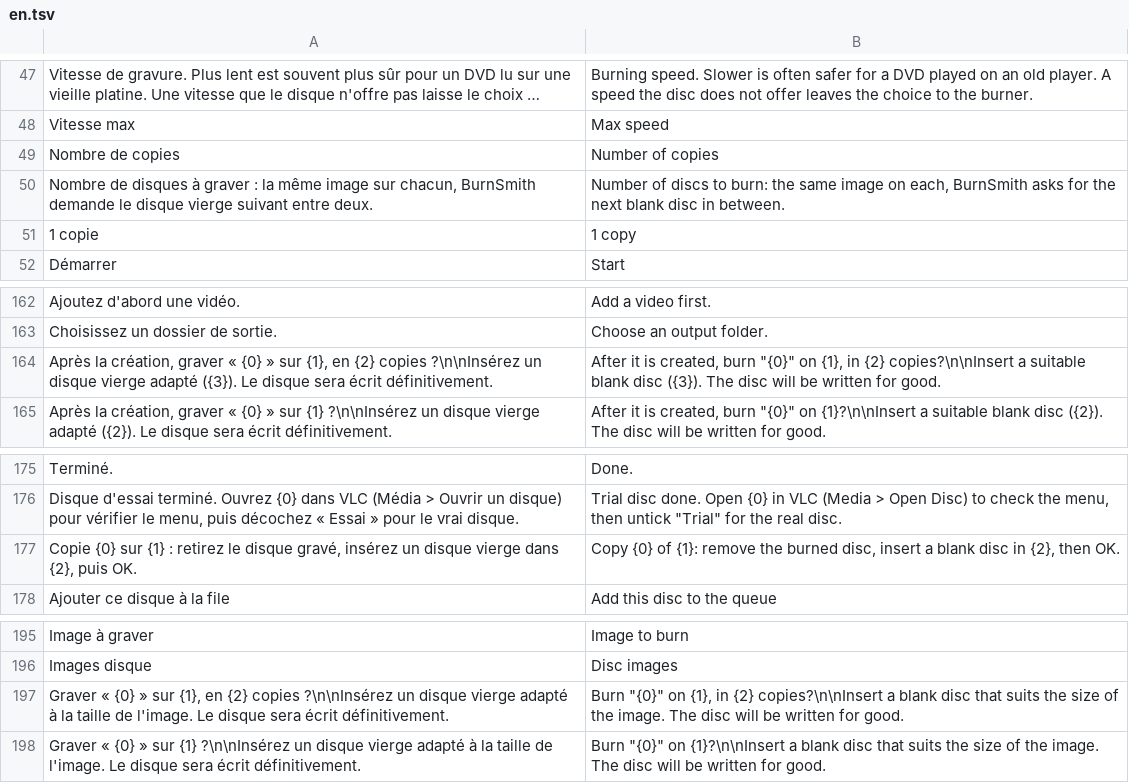
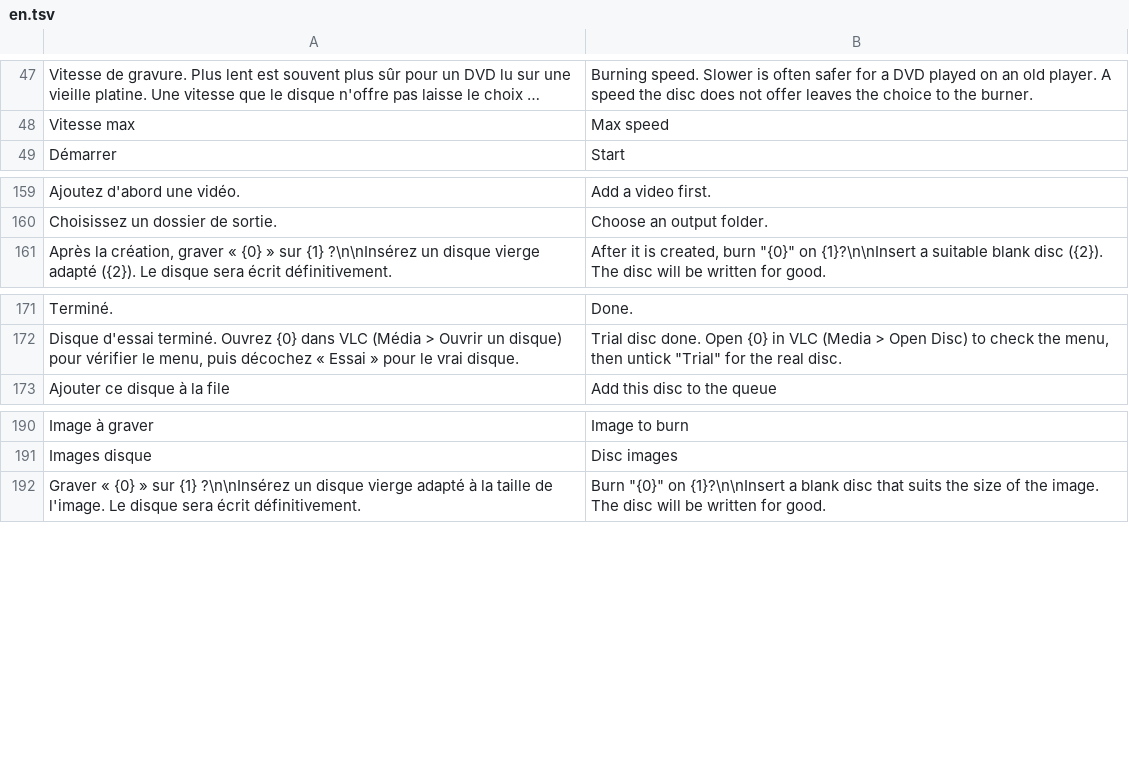
Before and after one commit to Balrog57/BurnSmith, a TSV file: src/BurnSmith.App/en.tsv, drawn as a sheet; only a part is shown, gaps mark what is left out; long unchanged cells end in …; the diff names each change by its address in the sheet, - before the commit and + after, or states it on an @@ line.

```diff
--- a/src/BurnSmith.App/en.tsv
+++ b/src/BurnSmith.App/en.tsv
-row 49: Nombre de copies | Number of copies
-row 50: Nombre de disques à graver : la même image sur chacun, BurnSmith demande le disque vierge suivant entre deux. | Number of discs to burn: the same image on each, BurnSmith asks for the next blank disc in between.
-row 51: 1 copie | 1 copy
-row 164: Après la création, graver « {0} » sur {1}, en {2} copies ?\n\nInsérez un disque vierge adapté ({3}). Le disque sera écrit définitivement. | After it is created, burn "{0}" on {1}, in {2} copies?\n\nInsert a suitable blank disc ({3}). The disc will be written for good.
-row 177: Copie {0} sur {1} : retirez le disque gravé, insérez un disque vierge dans {2}, puis OK. | Copy {0} of {1}: remove the burned disc, insert a blank disc in {2}, then OK.
-row 197: Graver « {0} » sur {1}, en {2} copies ?\n\nInsérez un disque vierge adapté à la taille de l'image. Le disque sera écrit définitivement. | Burn "{0}" on {1}, in {2} copies?\n\nInsert a blank disc that suits the size of the image. The disc will be written for good.
```
Also changed, not shown: 10 other files.
